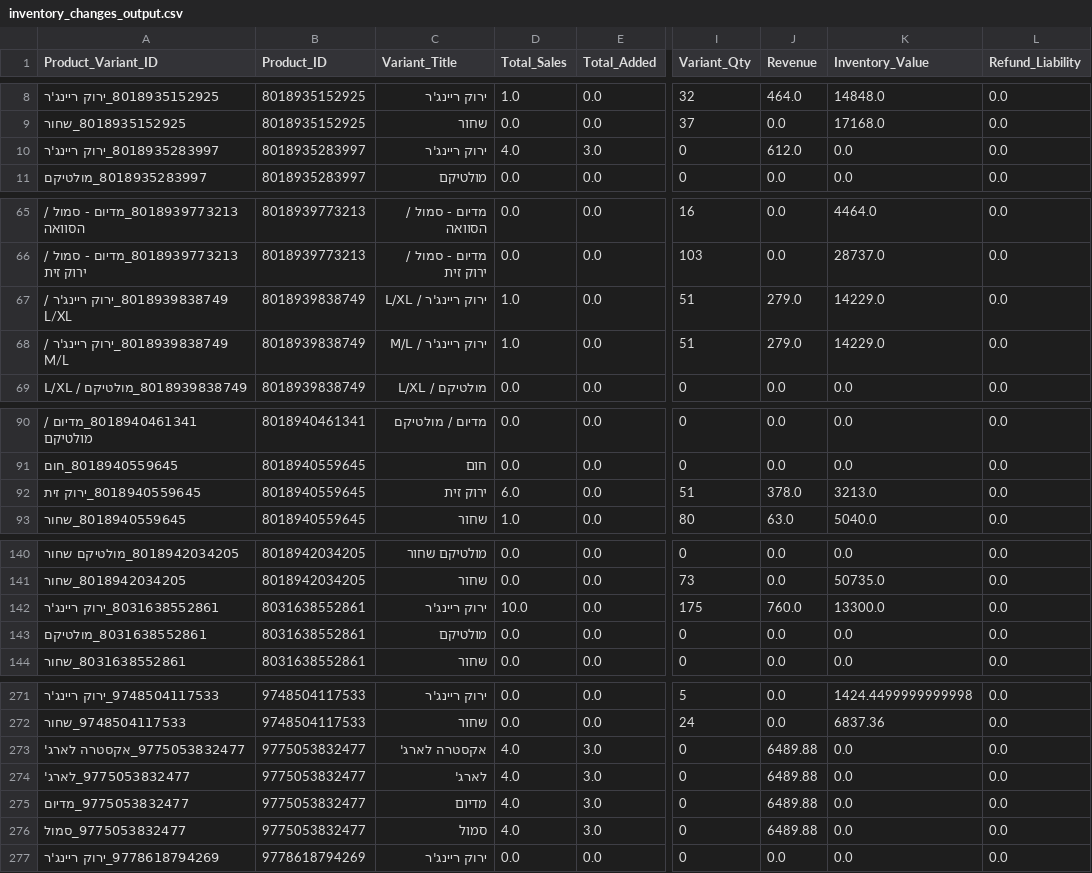
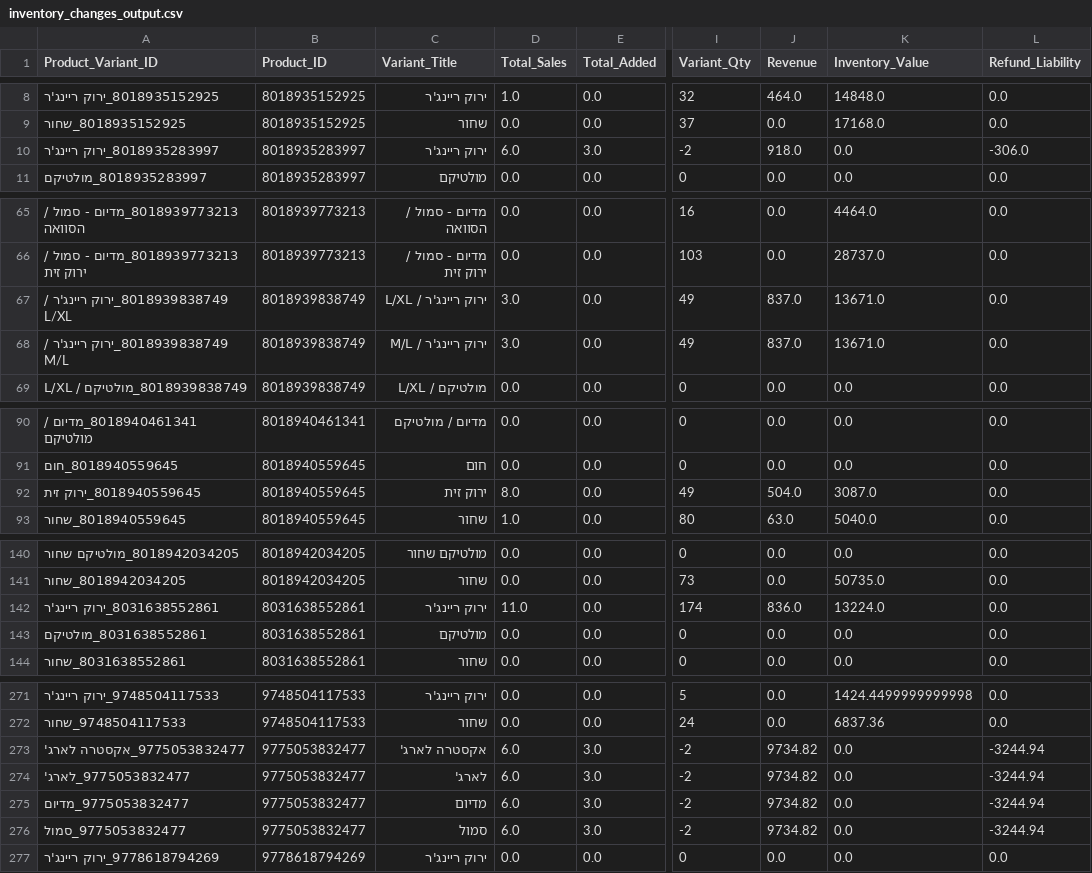
Before and after one commit to bardavidlubovsky/agilite-sales-dashboard, a CSV file: data/inventory_changes_output.csv, drawn as a sheet; only a part is shown, gaps mark what is left out; the diff covers the shown part only; the diff names each change by its address in the sheet, - before the commit and + after, or states it on an @@ line.

```diff
--- a/data/inventory_changes_output.csv
+++ b/data/inventory_changes_output.csv
-D10 (Total_Sales): 4.0
+D10 (Total_Sales): 6.0
-I10 (Variant_Qty): 0
+I10 (Variant_Qty): -2
-J10 (Revenue): 612.0
+J10 (Revenue): 918.0
-L10 (Refund_Liability): 0.0
+L10 (Refund_Liability): -306.0
-D67:D68 (Total_Sales): 1.0
+D67:D68 (Total_Sales): 3.0
-I67:I68 (Variant_Qty): 51
+I67:I68 (Variant_Qty): 49
-J67:J68 (Revenue): 279.0
+J67:J68 (Revenue): 837.0
-K67:K68 (Inventory_Value): 14229.0
+K67:K68 (Inventory_Value): 13671.0
-D92 (Total_Sales): 6.0
+D92 (Total_Sales): 8.0
-I92 (Variant_Qty): 51
+I92 (Variant_Qty): 49
-J92 (Revenue): 378.0
+J92 (Revenue): 504.0
-K92 (Inventory_Value): 3213.0
+K92 (Inventory_Value): 3087.0
-D142 (Total_Sales): 10.0
+D142 (Total_Sales): 11.0
-I142 (Variant_Qty): 175
+I142 (Variant_Qty): 174
-J142 (Revenue): 760.0
+J142 (Revenue): 836.0
-K142 (Inventory_Value): 13300.0
+K142 (Inventory_Value): 13224.0
-D273:D276 (Total_Sales): 4.0
+D273:D276 (Total_Sales): 6.0
-I273:I276 (Variant_Qty): 0
+I273:I276 (Variant_Qty): -2
-J273:J276 (Revenue): 6489.88
+J273:J276 (Revenue): 9734.82
-L273:L276 (Refund_Liability): 0.0
+L273:L276 (Refund_Liability): -3244.94
```
Also changed, not shown: 4 edited cells elsewhere in this file.
